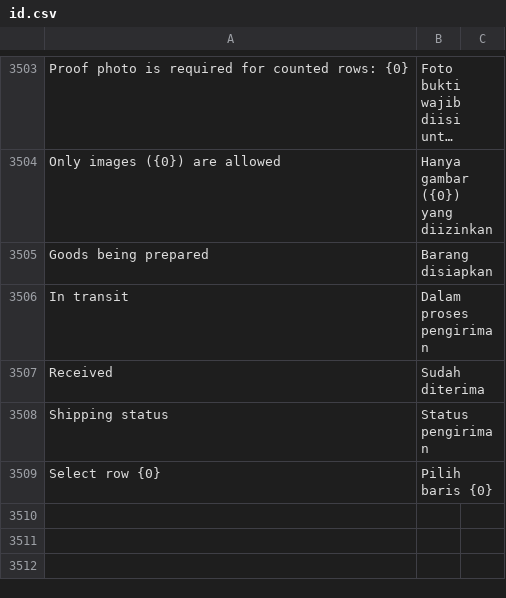
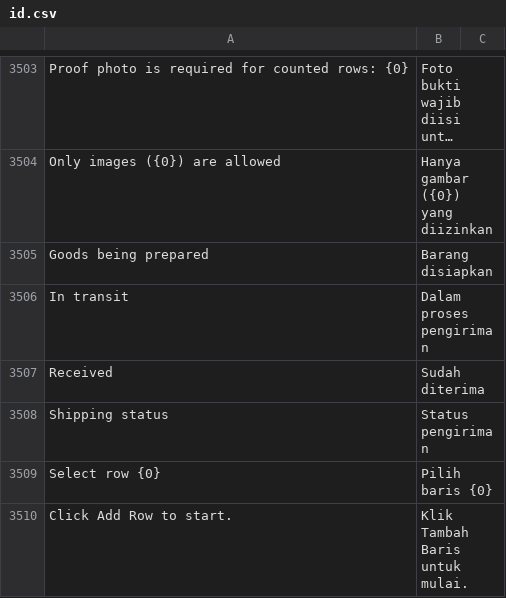
Before and after one commit to Muhayustrid/POSNext, a CSV file: pos_next/translations/id.csv, drawn as a sheet; only a part is shown, gaps mark what is left out; long unchanged cells end in …; the diff names each change by its address in the sheet, - before the commit and + after, or states it on an @@ line.

```diff
--- a/pos_next/translations/id.csv
+++ b/pos_next/translations/id.csv
+row 3510: Click Add Row to start. | Klik Tambah Baris untuk mulai.
```
Also changed, not shown: 3 other files.
